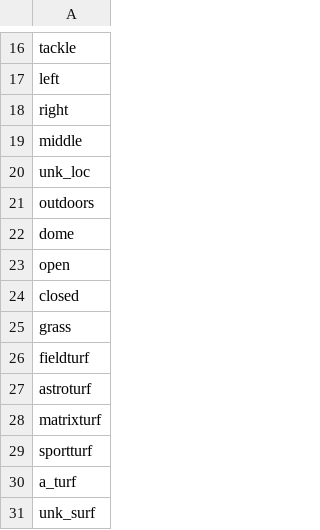
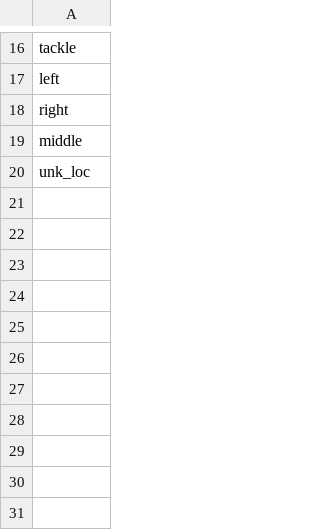
Before and after one commit to ryanblueberry/data, a CSV file: run_model_cols.csv, drawn as a sheet; only a part is shown, gaps mark what is left out; the diff names each change by its address in the sheet, - before the commit and + after, or states it on an @@ line.

Commit message:
Update run_model_cols.csv

```diff
--- a/run_model_cols.csv
+++ b/run_model_cols.csv
-row 21: outdoors
-row 22: dome
-row 23: open
-row 24: closed
-row 25: grass
-row 26: fieldturf
-row 27: astroturf
-row 28: matrixturf
-row 29: sportturf
-row 30: a_turf
-row 31: unk_surf
```
